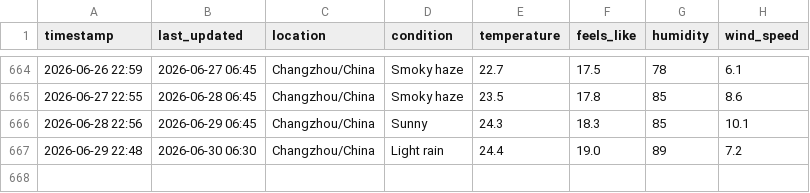
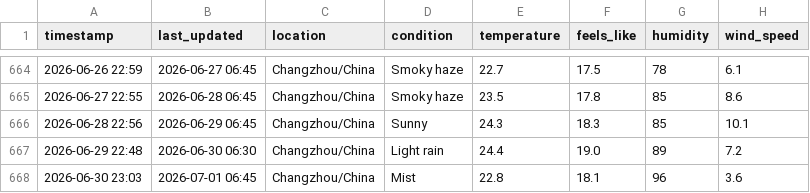
Before and after one commit to delsdwf/medium_actions_weather, a CSV file: temperature_log.csv, drawn as a sheet; only a part is shown, gaps mark what is left out.

```diff
--- a/temperature_log.csv
+++ b/temperature_log.csv
@@ -667 +667,2 @@ timestamp,last_updated,location,condition,temperature,feels_like,humidity,wind_s
 2026-06-29 22:48,2026-06-30 06:30,Changzhou/China,Light rain,24.4,19.0,89,7.2
+2026-06-30 23:03,2026-07-01 06:45,Changzhou/China,Mist,22.8,18.1,96,3.6
```
